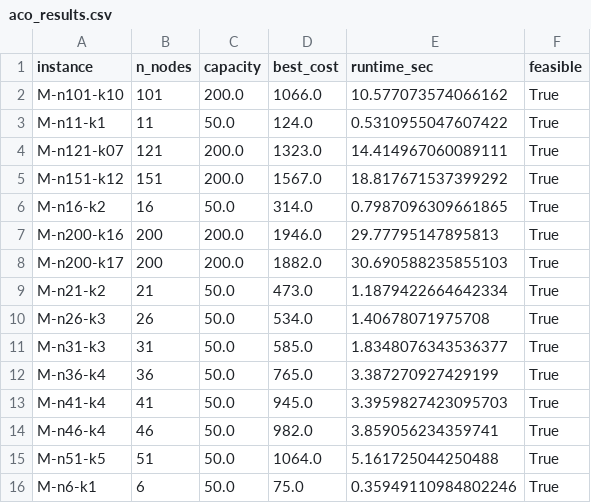
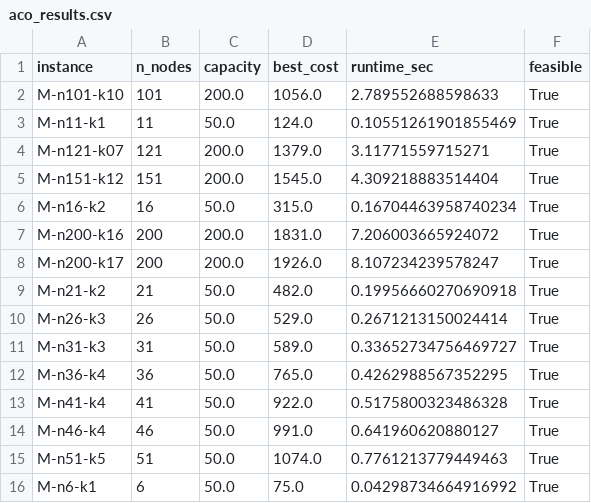
Before and after one commit to Personal-hulisanin/The-vehicle-routing-problem, a CSV file: output/aco_results.csv, drawn as a sheet.

```diff
--- a/output/aco_results.csv
+++ b/output/aco_results.csv
@@ -1,16 +1,16 @@
 instance,n_nodes,capacity,best_cost,runtime_sec,feasible
-M-n101-k10,101,200.0,1066.0,10.577073574066162,True
-M-n11-k1,11,50.0,124.0,0.5310955047607422,True
-M-n121-k07,121,200.0,1323.0,14.414967060089111,True
-M-n151-k12,151,200.0,1567.0,18.817671537399292,True
-M-n16-k2,16,50.0,314.0,0.7987096309661865,True
-M-n200-k16,200,200.0,1946.0,29.77795147895813,True
-M-n200-k17,200,200.0,1882.0,30.690588235855103,True
-M-n21-k2,21,50.0,473.0,1.1879422664642334,True
-M-n26-k3,26,50.0,534.0,1.40678071975708,True
-M-n31-k3,31,50.0,585.0,1.8348076343536377,True
-M-n36-k4,36,50.0,765.0,3.387270927429199,True
-M-n41-k4,41,50.0,945.0,3.3959827423095703,True
-M-n46-k4,46,50.0,982.0,3.859056234359741,True
-M-n51-k5,51,50.0,1064.0,5.161725044250488,True
-M-n6-k1,6,50.0,75.0,0.35949110984802246,True
+M-n101-k10,101,200.0,1056.0,2.789552688598633,True
+M-n11-k1,11,50.0,124.0,0.10551261901855469,True
+M-n121-k07,121,200.0,1379.0,3.11771559715271,True
+M-n151-k12,151,200.0,1545.0,4.309218883514404,True
+M-n16-k2,16,50.0,315.0,0.16704463958740234,True
+M-n200-k16,200,200.0,1831.0,7.206003665924072,True
+M-n200-k17,200,200.0,1926.0,8.107234239578247,True
+M-n21-k2,21,50.0,482.0,0.19956660270690918,True
+M-n26-k3,26,50.0,529.0,0.2671213150024414,True
+M-n31-k3,31,50.0,589.0,0.33652734756469727,True
+M-n36-k4,36,50.0,765.0,0.4262988567352295,True
+M-n41-k4,41,50.0,922.0,0.5175800323486328,True
+M-n46-k4,46,50.0,991.0,0.641960620880127,True
+M-n51-k5,51,50.0,1074.0,0.7761213779449463,True
+M-n6-k1,6,50.0,75.0,0.04298734664916992,True
```
Also changed, not shown: output/gurobi_results.csv, 1 other file.
